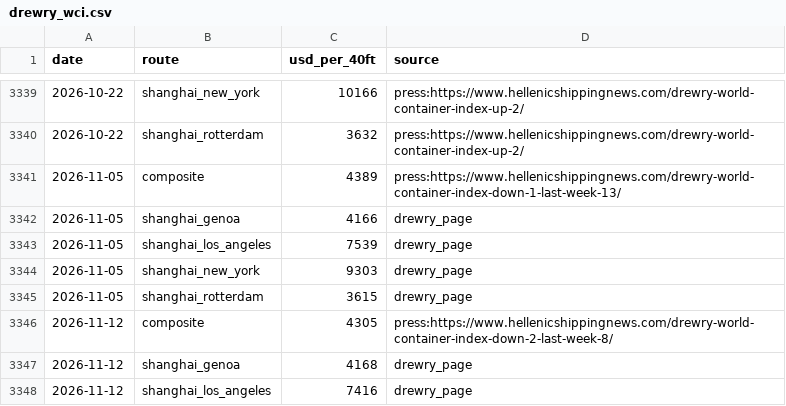
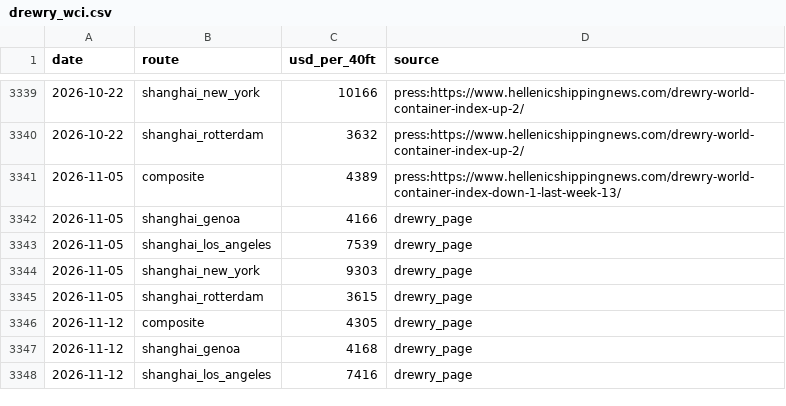
Before and after one commit to narrowsproject-boop/Narrows, a CSV file: data/clean/drewry_wci.csv, drawn as a sheet; only a part is shown, gaps mark what is left out.

```diff
--- a/data/clean/drewry_wci.csv
+++ b/data/clean/drewry_wci.csv
@@ -3345,3 +3345,3 @@ date,route,usd_per_40ft,source
 2026-11-05,shanghai_rotterdam,3615,drewry_page
-2026-11-12,composite,4305,press:https://www.hellenicshippingnews.com/drewry-world-container-index-down-2-last-week-8/
+2026-11-12,composite,4305,drewry_page
 2026-11-12,shanghai_genoa,4168,drewry_page
```
Also changed, not shown: data/clean/bunker.csv, data/clean/drewry_press.csv, 13 other files.
